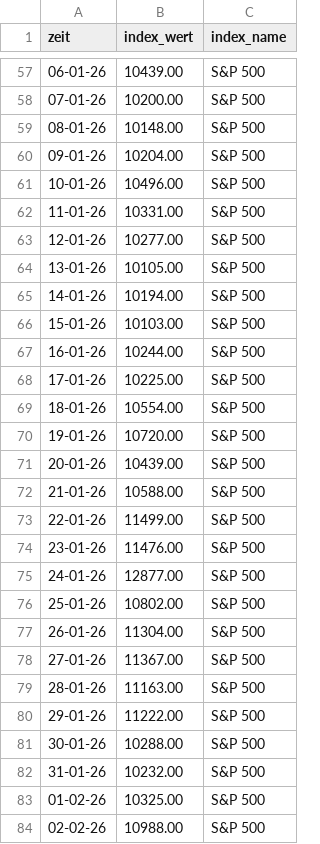
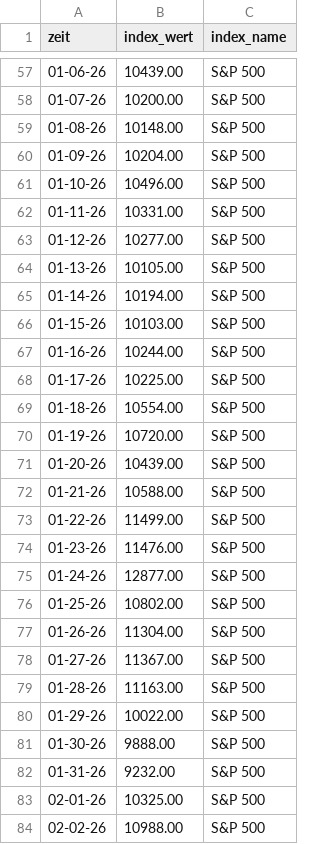
Before and after one commit to ldieper/KnockOut-Index-Investment-Dashboard, a CSV file: TestIndexRND.csv, drawn as a sheet; only a part is shown, gaps mark what is left out; the diff covers the shown part only.

```diff
--- a/TestIndexRND.csv
+++ b/TestIndexRND.csv
@@ -57,28 +57,28 @@
-06-01-26,10439.00,S&P 500
-07-01-26,10200.00,S&P 500
-08-01-26,10148.00,S&P 500
-09-01-26,10204.00,S&P 500
-10-01-26,10496.00,S&P 500
-11-01-26,10331.00,S&P 500
-12-01-26,10277.00,S&P 500
-13-01-26,10105.00,S&P 500
-14-01-26,10194.00,S&P 500
-15-01-26,10103.00,S&P 500
-16-01-26,10244.00,S&P 500
-17-01-26,10225.00,S&P 500
-18-01-26,10554.00,S&P 500
-19-01-26,10720.00,S&P 500
-20-01-26,10439.00,S&P 500
-21-01-26,10588.00,S&P 500
-22-01-26,11499.00,S&P 500
-23-01-26,11476.00,S&P 500
-24-01-26,12877.00,S&P 500
-25-01-26,10802.00,S&P 500
-26-01-26,11304.00,S&P 500
-27-01-26,11367.00,S&P 500
-28-01-26,11163.00,S&P 500
-29-01-26,11222.00,S&P 500
-30-01-26,10288.00,S&P 500
-31-01-26,10232.00,S&P 500
-01-02-26,10325.00,S&P 500
+01-06-26,10439.00,S&P 500
+01-07-26,10200.00,S&P 500
+01-08-26,10148.00,S&P 500
+01-09-26,10204.00,S&P 500
+01-10-26,10496.00,S&P 500
+01-11-26,10331.00,S&P 500
+01-12-26,10277.00,S&P 500
+01-13-26,10105.00,S&P 500
+01-14-26,10194.00,S&P 500
+01-15-26,10103.00,S&P 500
+01-16-26,10244.00,S&P 500
+01-17-26,10225.00,S&P 500
+01-18-26,10554.00,S&P 500
+01-19-26,10720.00,S&P 500
+01-20-26,10439.00,S&P 500
+01-21-26,10588.00,S&P 500
+01-22-26,11499.00,S&P 500
+01-23-26,11476.00,S&P 500
+01-24-26,12877.00,S&P 500
+01-25-26,10802.00,S&P 500
+01-26-26,11304.00,S&P 500
+01-27-26,11367.00,S&P 500
+01-28-26,11163.00,S&P 500
+01-29-26,10022.00,S&P 500
+01-30-26,9888.00,S&P 500
+01-31-26,9232.00,S&P 500
+02-01-26,10325.00,S&P 500
 02-02-26,10988.00,S&P 500
```
Also changed, not shown: 119 edited cells elsewhere in this file, 1 other file.
